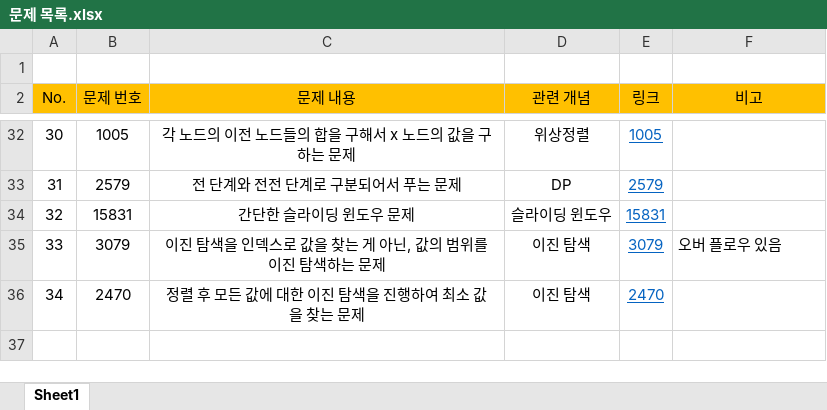
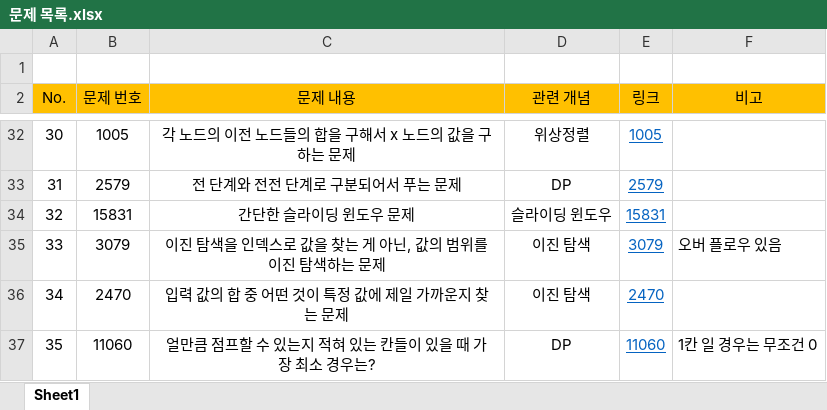
Before and after one commit to shouwn/baekjoon, an Excel workbook: 문제 목록.xlsx, sheet Sheet1, drawn as a sheet; only a part is shown, gaps mark what is left out; values as stored, in another font and other column widths than the file's, no borders; the diff names each change by its address in the sheet, - before the commit and + after, or states it on an @@ line.

Commit message:
문제 목록 최신화

```diff
--- a/문제 목록.xlsx (sheet Sheet1)
+++ b/문제 목록.xlsx (sheet Sheet1)
-C36 (문제 내용): 정렬 후 모든 값에 대한 이진 탐색을 진행하여 최소 값을 찾는 문제
+C36 (문제 내용): 입력 값의 합 중 어떤 것이 특정 값에 제일 가까운지 찾는 문제
+row 37: 35 | 11060 | 얼만큼 점프할 수 있는지 적혀 있는 칸들이 있을 때 가장 최소 경우는? | DP | 11060 | 1칸 일 경우는 무조건 0
```
